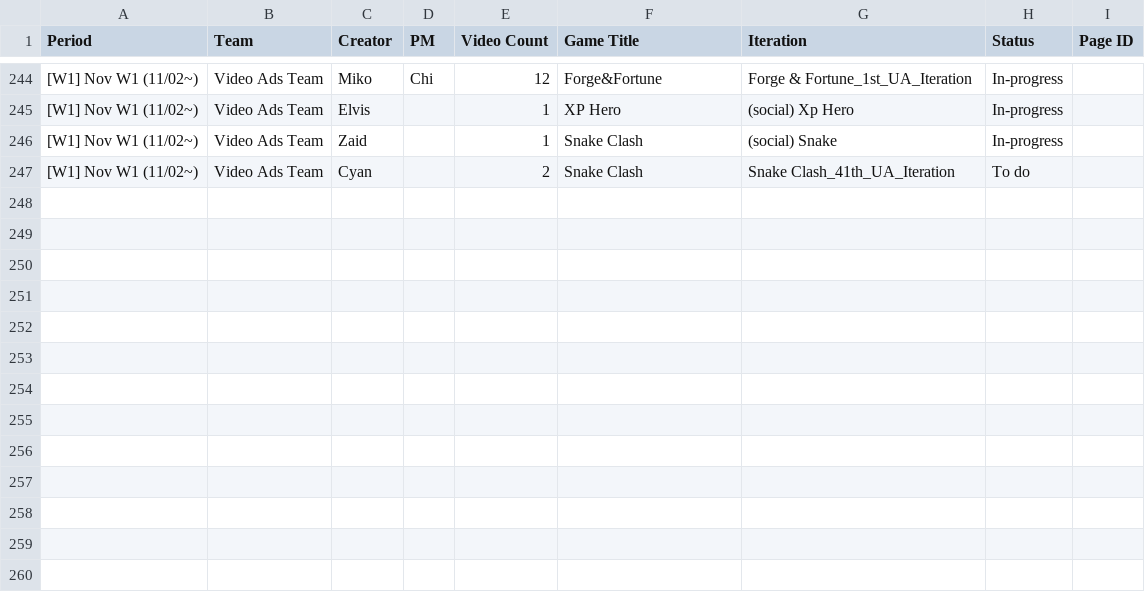
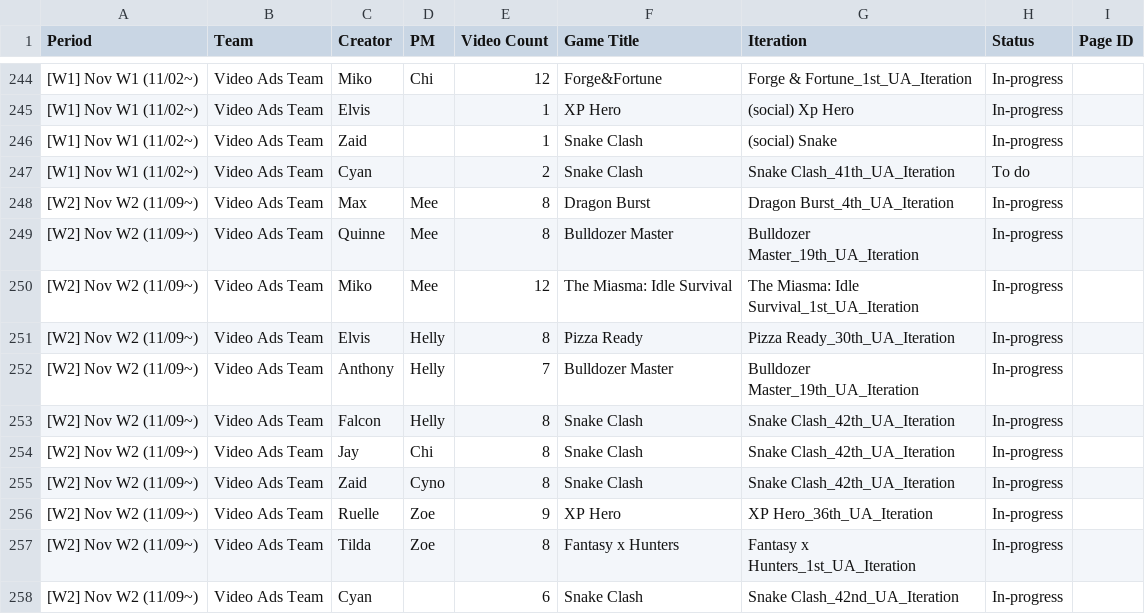
Before and after one commit to SCVN-Aaron/creative-tracker, a CSV file: data/latest.csv, drawn as a sheet; only a part is shown, gaps mark what is left out; the diff names each change by its address in the sheet, - before the commit and + after, or states it on an @@ line.

```diff
--- a/data/latest.csv
+++ b/data/latest.csv
+row 248: [W2] Nov W2 (11/09~) | Video Ads Team | Max | Mee | 8 | Dragon Burst | Dragon Burst_4th_UA_Iteration | In-progress
+row 249: [W2] Nov W2 (11/09~) | Video Ads Team | Quinne | Mee | 8 | Bulldozer Master | Bulldozer Master_19th_UA_Iteration | In-progress
+row 250: [W2] Nov W2 (11/09~) | Video Ads Team | Miko | Mee | 12 | The Miasma: Idle Survival | The Miasma: Idle Survival_1st_UA_Iteration | In-progress
+row 251: [W2] Nov W2 (11/09~) | Video Ads Team | Elvis | Helly | 8 | Pizza Ready | Pizza Ready_30th_UA_Iteration | In-progress
+row 252: [W2] Nov W2 (11/09~) | Video Ads Team | Anthony | Helly | 7 | Bulldozer Master | Bulldozer Master_19th_UA_Iteration | In-progress
+row 253: [W2] Nov W2 (11/09~) | Video Ads Team | Falcon | Helly | 8 | Snake Clash | Snake Clash_42th_UA_Iteration | In-progress
+row 254: [W2] Nov W2 (11/09~) | Video Ads Team | Jay | Chi | 8 | Snake Clash | Snake Clash_42th_UA_Iteration | In-progress
+row 255: [W2] Nov W2 (11/09~) | Video Ads Team | Zaid | Cyno | 8 | Snake Clash | Snake Clash_42th_UA_Iteration | In-progress
+row 256: [W2] Nov W2 (11/09~) | Video Ads Team | Ruelle | Zoe | 9 | XP Hero | XP Hero_36th_UA_Iteration | In-progress
+row 257: [W2] Nov W2 (11/09~) | Video Ads Team | Tilda | Zoe | 8 | Fantasy x Hunters | Fantasy x Hunters_1st_UA_Iteration | In-progress
+row 258: [W2] Nov W2 (11/09~) | Video Ads Team | Cyan |  | 6 | Snake Clash | Snake Clash_42nd_UA_Iteration | In-progress
```
